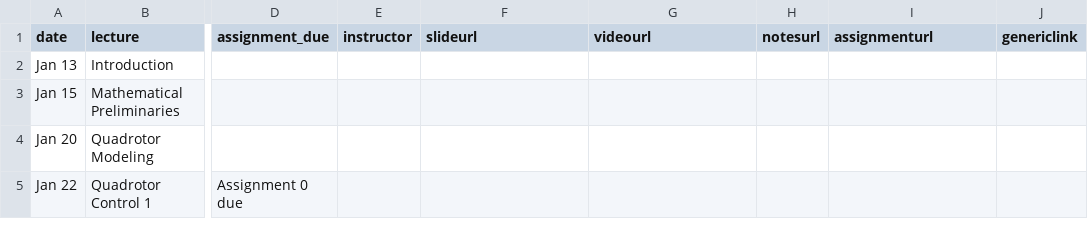
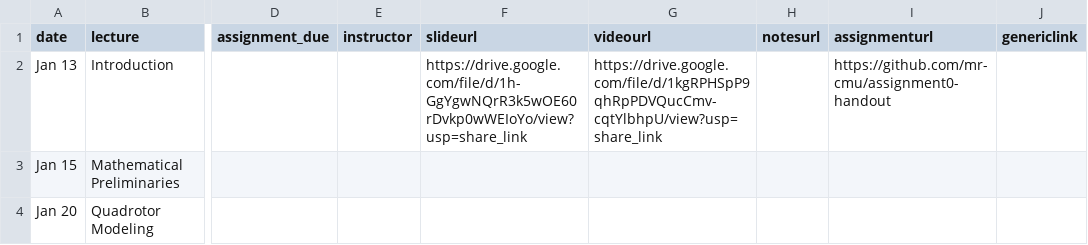
Before and after one commit to mr-cmu/mr-cmu.github.io, a CSV file: _data/schedule.csv, drawn as a sheet; only a part is shown, gaps mark what is left out; the shorter side is filled out with more unchanged rows; the diff names each change by its address in the sheet, - before the commit and + after, or states it on an @@ line.

Commit message:
Post lecture 1, video, and assignment 0

```diff
--- a/_data/schedule.csv
+++ b/_data/schedule.csv
-F2 (slideurl): (empty)
+F2 (slideurl): https://drive.google.com/file/d/1h-GgYgwNQrR3k5wOE60rDvkp0wWEIoYo/view?usp=share_link
-G2 (videourl): (empty)
+G2 (videourl): https://drive.google.com/file/d/1kgRPHSpP9qhRpPDVQucCmv-cqtYlbhpU/view?usp=share_link
-I2 (assignmenturl): (empty)
+I2 (assignmenturl): https://github.com/mr-cmu/assignment0-handout
```
